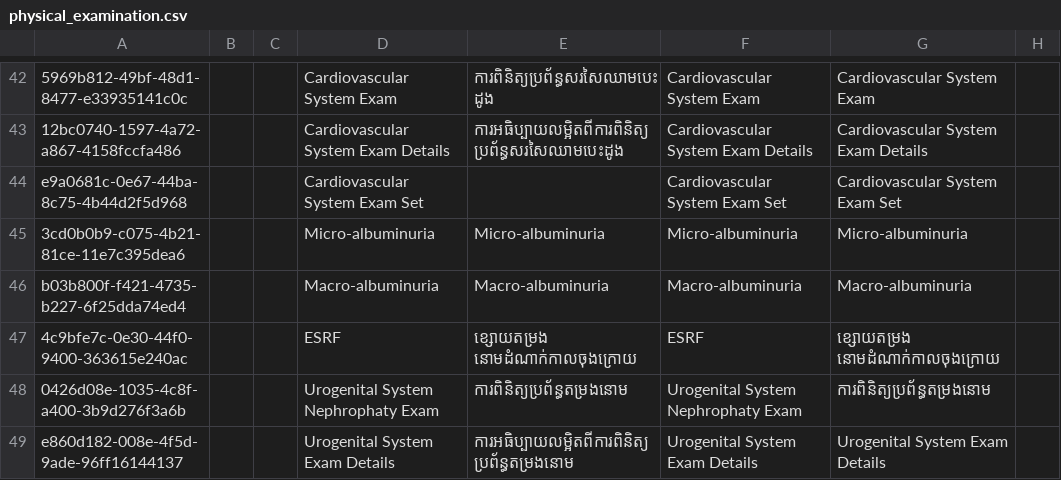
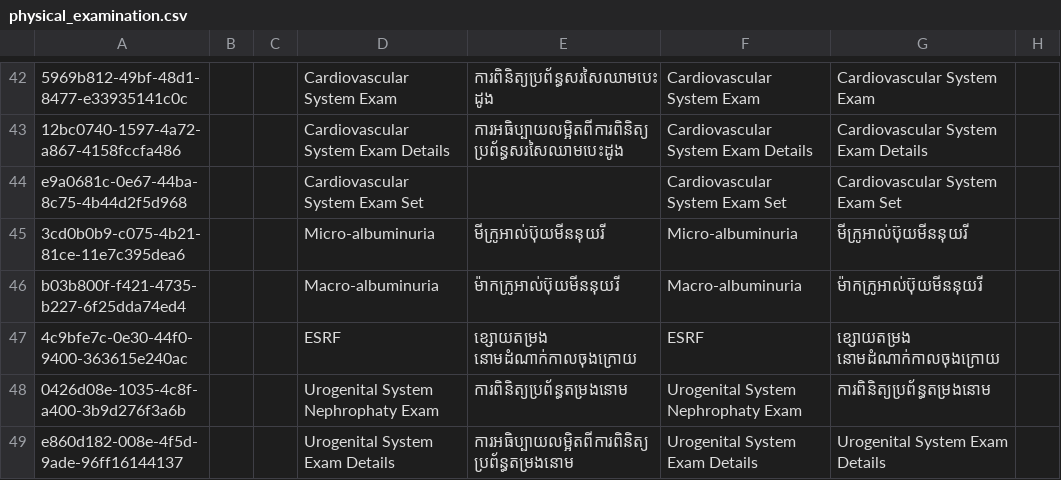
Before and after one commit to mekomsolutions/ozone-distro-cambodia, a CSV file: configs/openmrs_config/concepts/physical_examination.csv, drawn as a sheet; only a part is shown, gaps mark what is left out; the diff names each change by its address in the sheet, - before the commit and + after, or states it on an @@ line.

Commit message:
Add Khmer translations for 'Micro-albuminuria' and 'Macro-albuminuria'

```diff
--- a/configs/openmrs_config/concepts/physical_examination.csv
+++ b/configs/openmrs_config/concepts/physical_examination.csv
-E45: Micro-albuminuria
+E45: មីក្រូអាល់ប៊ុយមីននុយរី
-G45: Micro-albuminuria
+G45: មីក្រូអាល់ប៊ុយមីននុយរី
-E46: Macro-albuminuria
+E46: ម៉ាកក្រូអាល់ប៊ុយមីននុយរី
-G46: Macro-albuminuria
+G46: ម៉ាកក្រូអាល់ប៊ុយមីននុយរី
```
